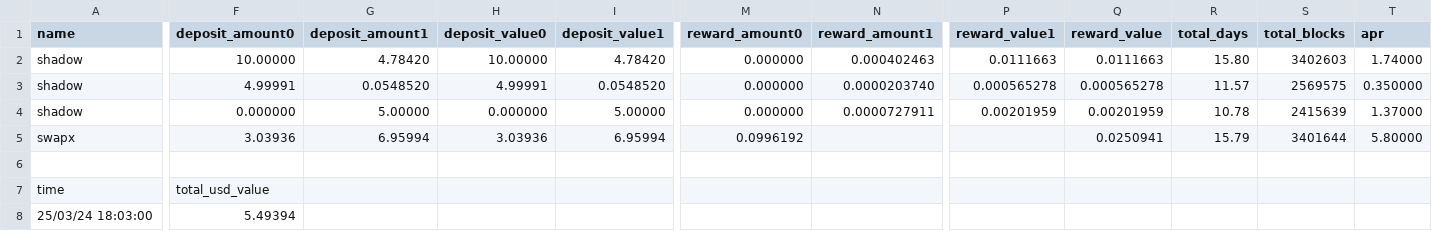
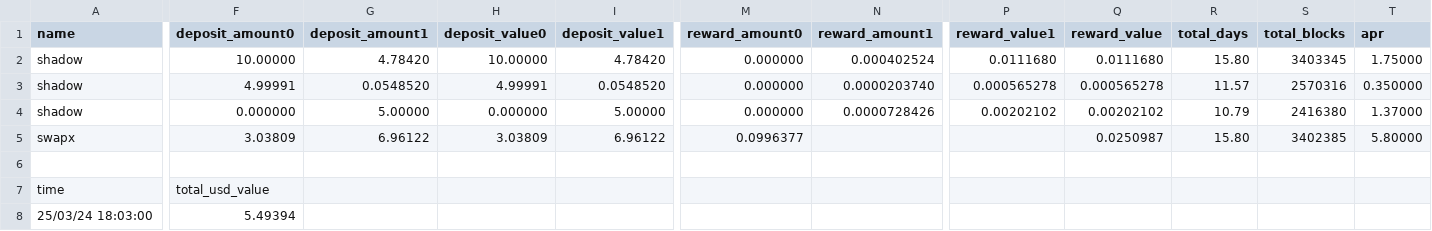
Before and after one commit to rikaa15/shadow-scraper, a TSV file: export/portfolio_0x881E625E5C30973b47ceE3a0f3Ef456012F13f7D_1743604632.tsv (was export/portfolio_0x881E625E5C30973b47ceE3a0f3Ef456012F13f7D_1743604374.tsv), drawn as a sheet; only a part is shown, gaps mark what is left out; the diff covers the shown part only; the diff names each change by its address in the sheet, - before the commit and + after, or states it on an @@ line.

```diff
--- a/export/portfolio_0x881E625E5C30973b47ceE3a0f3Ef456012F13f7D_1743604374.tsv
+++ b/export/portfolio_0x881E625E5C30973b47ceE3a0f3Ef456012F13f7D_1743604632.tsv
-N2 (reward_amount1): 0.000402463
+N2 (reward_amount1): 0.000402524
-P2 (reward_value1): 0.0111663
+P2 (reward_value1): 0.0111680
-Q2 (reward_value): 0.0111663
+Q2 (reward_value): 0.0111680
-S2 (total_blocks): 3402603
+S2 (total_blocks): 3403345
-T2 (apr): 1.74000
+T2 (apr): 1.75000
-S3 (total_blocks): 2569575
+S3 (total_blocks): 2570316
-N4 (reward_amount1): 0.0000727911
+N4 (reward_amount1): 0.0000728426
-P4 (reward_value1): 0.00201959
+P4 (reward_value1): 0.00202102
-Q4 (reward_value): 0.00201959
+Q4 (reward_value): 0.00202102
-R4 (total_days): 10.78
+R4 (total_days): 10.79
-S4 (total_blocks): 2415639
+S4 (total_blocks): 2416380
-F5 (deposit_amount0): 3.03936
+F5 (deposit_amount0): 3.03809
-G5 (deposit_amount1): 6.95994
+G5 (deposit_amount1): 6.96122
-H5 (deposit_value0): 3.03936
+H5 (deposit_value0): 3.03809
-I5 (deposit_value1): 6.95994
+I5 (deposit_value1): 6.96122
-M5 (reward_amount0): 0.0996192
+M5 (reward_amount0): 0.0996377
-Q5 (reward_value): 0.0250941
+Q5 (reward_value): 0.0250987
-R5 (total_days): 15.79
+R5 (total_days): 15.80
-S5 (total_blocks): 3401644
+S5 (total_blocks): 3402385
```
Also changed, not shown: 1 edited cell elsewhere in this file, 1 other file.
